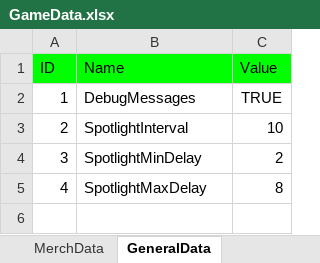
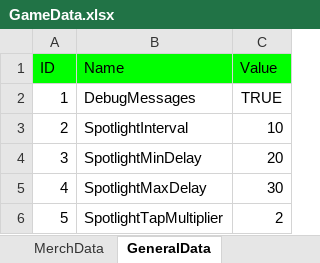
Before and after one commit to mkghoster/TapBand, an Excel workbook: TapBand_SRC/Assets/Data/GameData.xlsx, sheet GeneralData, drawn as a sheet; values as stored, in another font and other column widths than the file's, no borders; charts and pictures not drawn; the diff names each change by its address in the sheet, - before the commit and + after, or states it on an @@ line.

Commit message:
Spotlight refactor

```diff
--- a/TapBand_SRC/Assets/Data/GameData.xlsx (sheet GeneralData)
+++ b/TapBand_SRC/Assets/Data/GameData.xlsx (sheet GeneralData)
-C4 (Value): 2
+C4 (Value): 20
-C5 (Value): 8
+C5 (Value): 30
+row 6: 5 | SpotlightTapMultiplier | 2
```
Also changed, not shown: other sheet tabs, charts or pictures, 12 other files.
